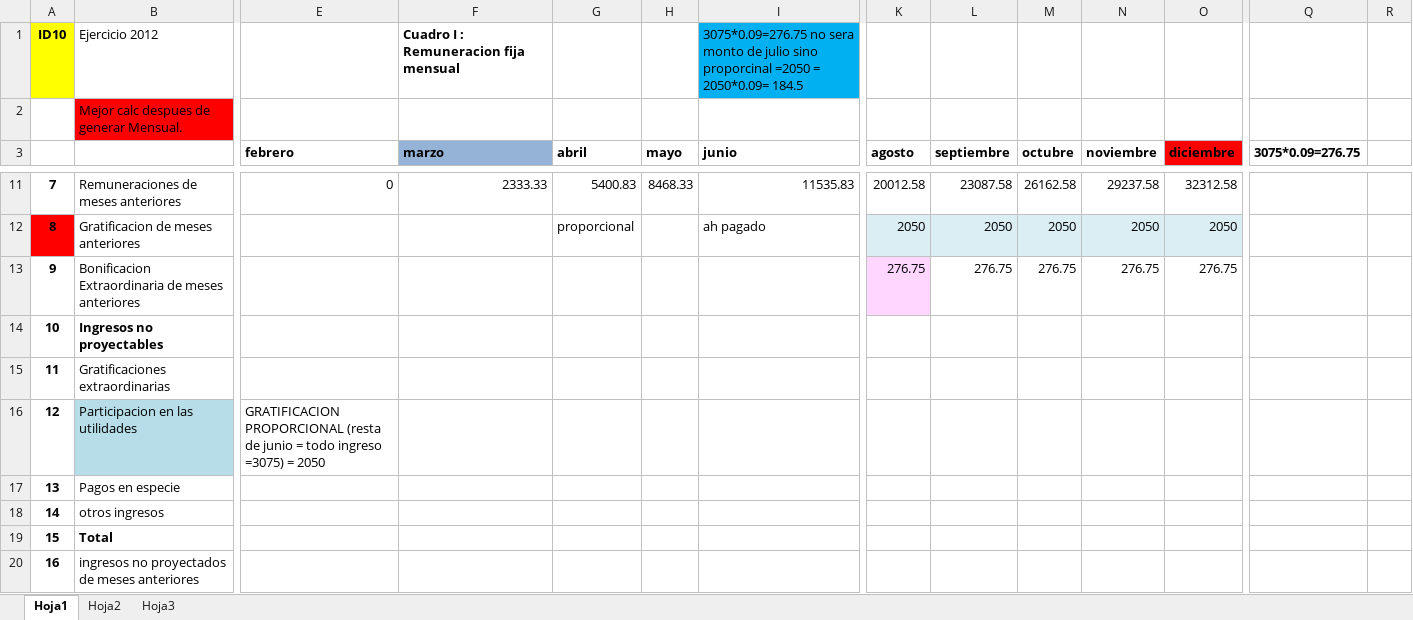
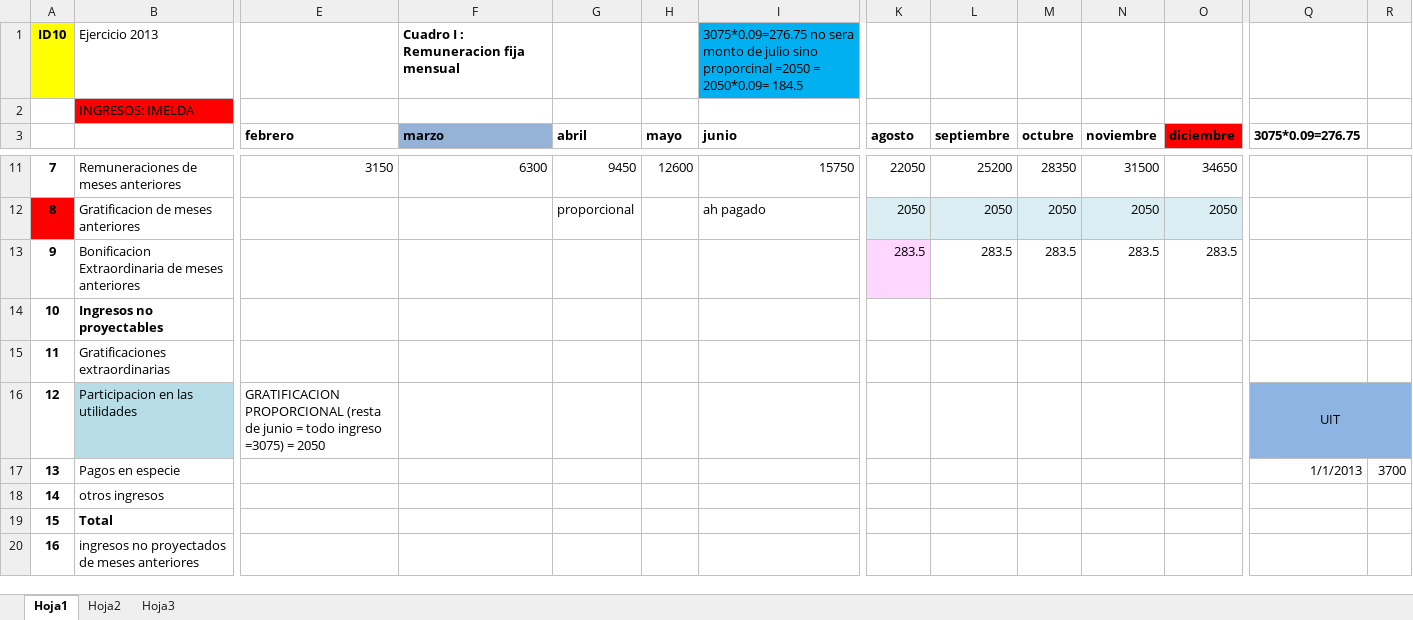
Before and after one commit to enlacee/sunat_planilla, an Excel workbook: MySql/renta_quinta_rfija (3).xlsx, sheet Hoja1, drawn as a sheet; only a part is shown, gaps mark what is left out; values as stored, in another font and other column widths than the file's, no borders; the diff covers the shown part only; the diff names each change by its address in the sheet, - before the commit and + after, or states it on an @@ line.

Commit message:
15 y vacacion mensual testing 1

```diff
--- a/MySql/renta_quinta_rfija (3).xlsx (sheet Hoja1)
+++ b/MySql/renta_quinta_rfija (3).xlsx (sheet Hoja1)
-B1: Ejercicio 2012
+B1: Ejercicio 2013
-B2: Mejor calc despues de generar Mensual.
+B2: INGRESOS: IMELDA
-E11 (febrero): 0
+E11 (febrero): 3150
-F11 (marzo): 2333.33
+F11 (marzo): 6300
-G11 (abril): 5400.83
+G11 (abril): 9450
-H11 (mayo): 8468.33
+H11 (mayo): 12600
-I11 (junio): 11535.83
+I11 (junio): 15750
-K11 (agosto): 20012.58
+K11 (agosto): 22050
-L11 (septiembre): 23087.58
+L11 (septiembre): 25200
-M11 (octubre): 26162.58
+M11 (octubre): 28350
-N11 (noviembre): 29237.58
+N11 (noviembre): 31500
-O11 (diciembre): 32312.58
+O11 (diciembre): 34650
-K13 (agosto): 276.75
+K13 (agosto): 283.5
-L13 (septiembre): 276.75
+L13 (septiembre): 283.5
-M13 (octubre): 276.75
+M13 (octubre): 283.5
-N13 (noviembre): 276.75
+N13 (noviembre): 283.5
-O13 (diciembre): 276.75
+O13 (diciembre): 283.5
-Q16 (3075*0.09=276.75): (empty)
+Q16 (3075*0.09=276.75): UIT
-Q16:R16 fill: none
+Q16:R16 fill: #8EB4E3
+Q16:R16 merged
-Q17 (3075*0.09=276.75): (empty)
+Q17 (3075*0.09=276.75): 1/1/2013
-R17: (empty)
+R17: 3700
```
Also changed, not shown: 1 added row, 1 removed row, 144 edited cells and cell formats elsewhere in this sheet, 51 other files.
